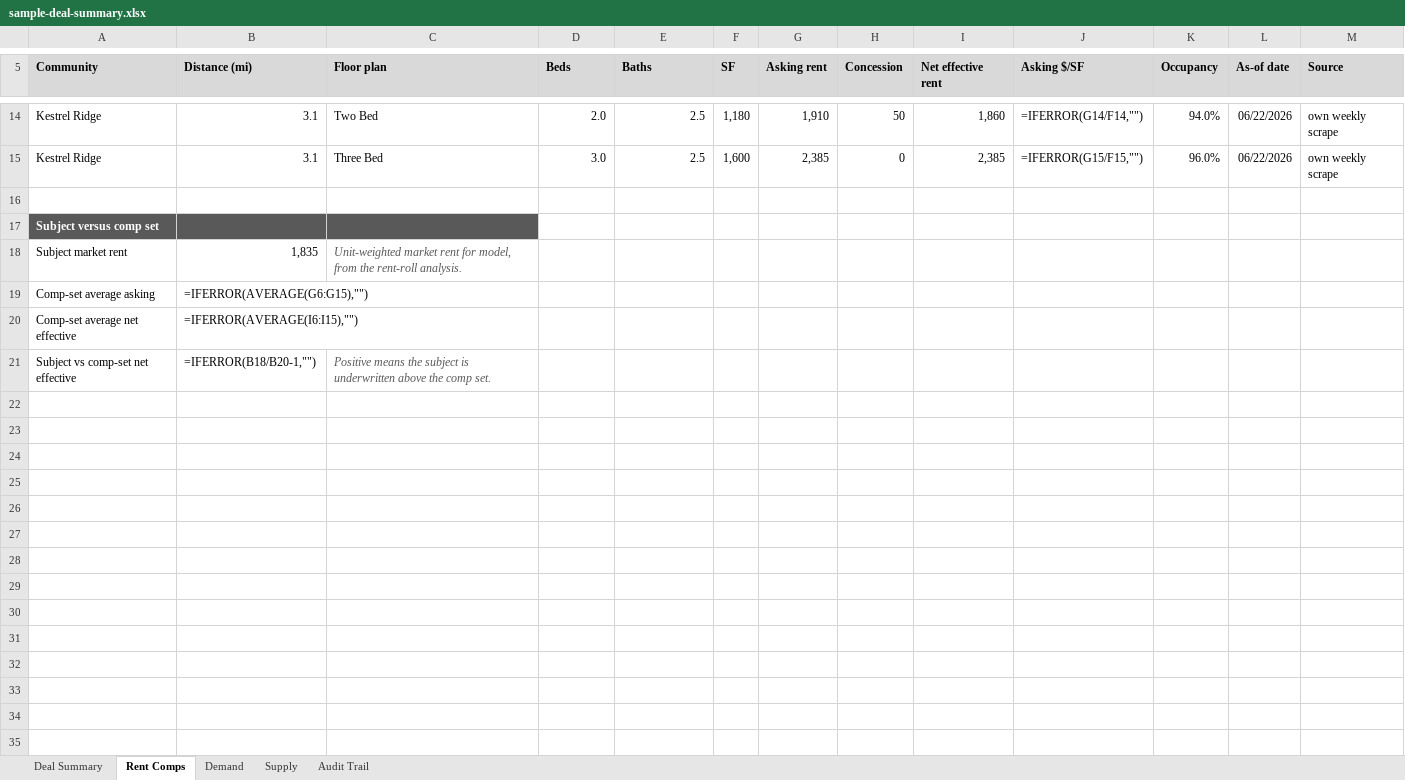
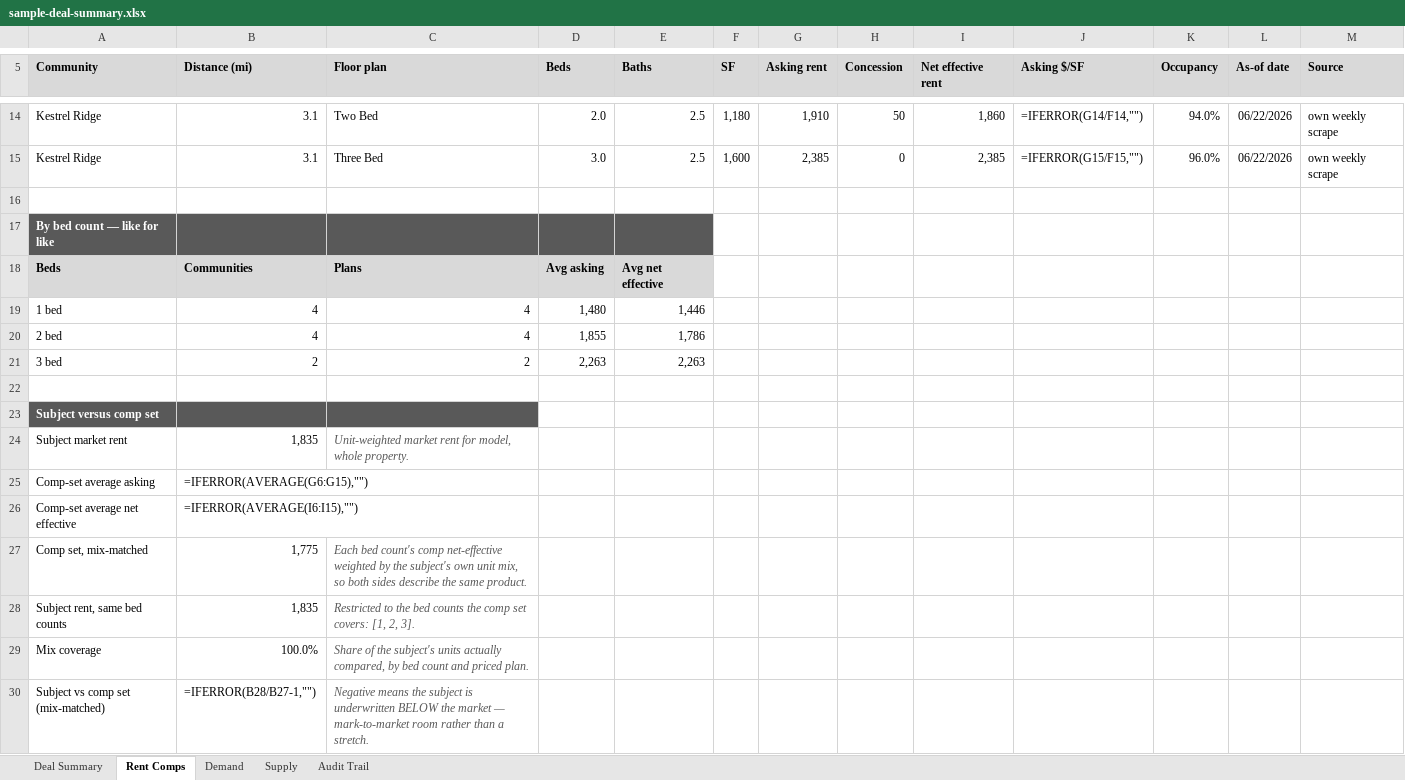
Before and after one commit to hermanian06/herman-chan-site, an Excel workbook: public/downloads/underwriting-demo/sample-deal-summary.xlsx, sheet Rent Comps, drawn as a sheet; only a part is shown, gaps mark what is left out; values as stored, in another font and other column widths than the file's, no borders; formulas without a stored value are shown as written; removed rows and columns are numbered as before the commit, all else as after; the diff names each change by its address in the sheet, - before the commit and + after, or states it on an @@ line.

Commit message:
demo: restage the fixture with the comps consistency fixes
Still the synthetic fixture; 505 West stays local. Gate clean against both denylists.

The comps tab now carries the by-bed table, the mix-matched comp rent, the subject rent
restricted to the same bed counts, and mix coverage — and it publishes a spread only when
compute publishes one, showing WITHHELD with compute's own reason otherwise. Previously the
workbook divided a flat average and published a spread the preview was withholding.

npm run build green, 28 pages.

```diff
--- a/public/downloads/underwriting-demo/sample-deal-summary.xlsx (sheet Rent Comps)
+++ b/public/downloads/underwriting-demo/sample-deal-summary.xlsx (sheet Rent Comps)
+row 17: By bed count — like for like
+row 18: Beds | Communities | Plans | Avg asking | Avg net effective
+row 19: 1 bed | 4 | 4 | 1,480 | 1,446
+row 20: 2 bed | 4 | 4 | 1,855 | 1,786
+row 21: 3 bed | 2 | 2 | 2,263 | 2,263
+row 22: (empty)
-C24 (Floor plan): …for model, from the rent-roll analysis.
+C24 (Floor plan): …for model, whole property.
-row 21: Subject vs comp-set net effective | =IFERROR(B18/B20-1,"") | Positive means the subject is underwritten above the comp set.
+row 27: Comp set, mix-matched | 1,775 | Each bed count's comp net-effective weighted by the subject's own unit mix, so both sides describe the same product.
+row 28: Subject rent, same bed counts | 1,835 | Restricted to the bed counts the comp set covers: [1, 2, 3].
+row 29: Mix coverage | 100.0% | Share of the subject's units actually compared, by bed count and priced plan.
+row 30: Subject vs comp set (mix-matched) | =IFERROR(B28/B27-1,"") | Negative means the subject is underwritten BELOW the market — mark-to-market room rather than a stretch.
```
